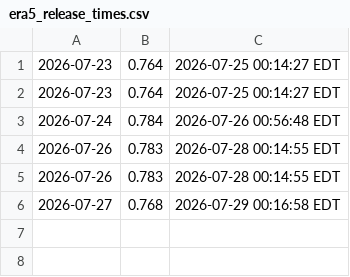
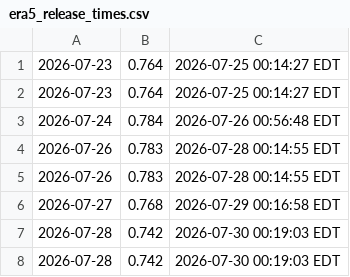
Before and after one commit to philipcardozo/Hottest-Month-Analysis, a CSV file: era5_release_times.csv, drawn as a sheet; the diff names each change by its address in the sheet, - before the commit and + after, or states it on an @@ line.

```diff
--- a/era5_release_times.csv
+++ b/era5_release_times.csv
+row 7: 2026-07-28 | 0.742 | 2026-07-30 00:19:03 EDT
+row 8: 2026-07-28 | 0.742 | 2026-07-30 00:19:03 EDT
```
Also changed, not shown: track_log.csv, 23 other files.
